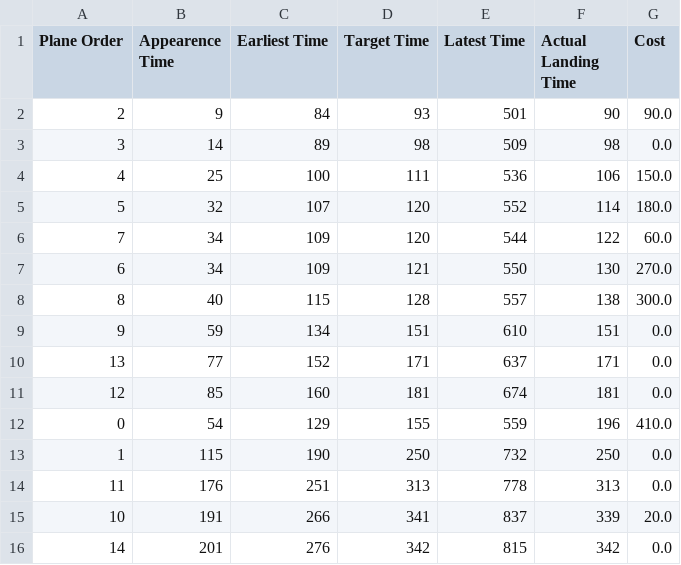
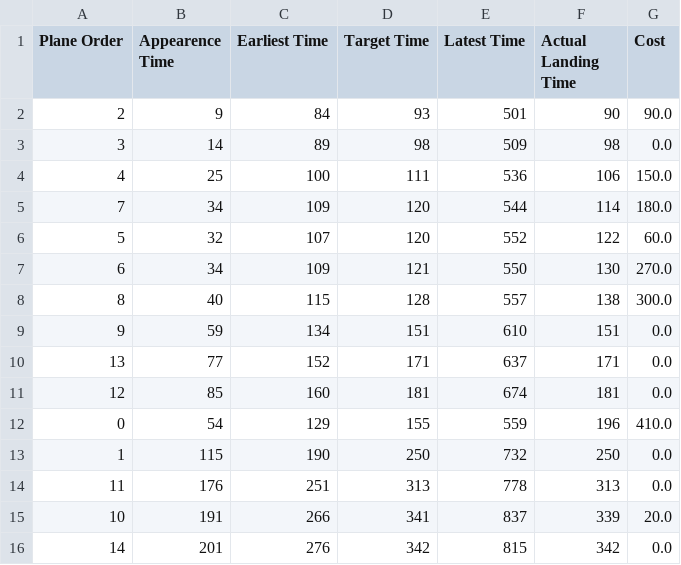
Before and after one commit to igor-diniz/MECD-Aircraft-Landing-One-Runway, a CSV file: generated_data/airland2_CP.csv (was generated_data/airland2.csv), drawn as a sheet.

```diff
--- a/generated_data/airland2.csv
+++ b/generated_data/airland2_CP.csv
@@ -4,4 +4,4 @@ Plane Order,Appearence Time,Earliest Time,Target Time,Latest Time,Actual Landing
 4,25,100,111,536,106,150.0
-5,32,107,120,552,114,180.0
-7,34,109,120,544,122,60.0
+7,34,109,120,544,114,180.0
+5,32,107,120,552,122,60.0
 6,34,109,121,550,130,270.0
```
Also changed, not shown: generated_data/airland1_CP.csv, generated_data/airland3_CP.csv, 29 other files.
